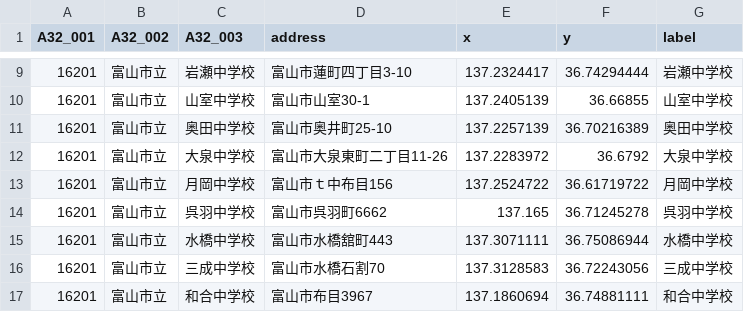
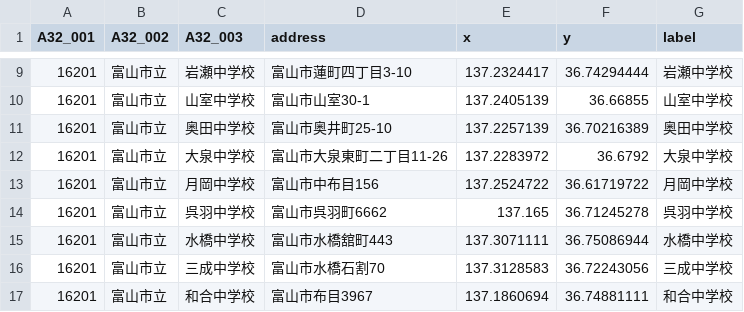
Before and after one commit to codefortoyama/papamama, a CSV file: data/csv/MiddleSchool_loc.csv, drawn as a sheet; only a part is shown, gaps mark what is left out.

```diff
--- a/data/csv/MiddleSchool_loc.csv
+++ b/data/csv/MiddleSchool_loc.csv
@@ -12,3 +12,3 @@
 16201,富山市立,大泉中学校,富山市大泉東町二丁目11-26,137.2283972,36.6792,大泉中学校
-16201,富山市立,月岡中学校,富山市ｔ中布目156,137.2524722,36.61719722,月岡中学校
+16201,富山市立,月岡中学校,富山市中布目156,137.2524722,36.61719722,月岡中学校
 16201,富山市立,呉羽中学校,富山市呉羽町6662,137.165,36.71245278,呉羽中学校
```
Also changed, not shown: 1 other file.
